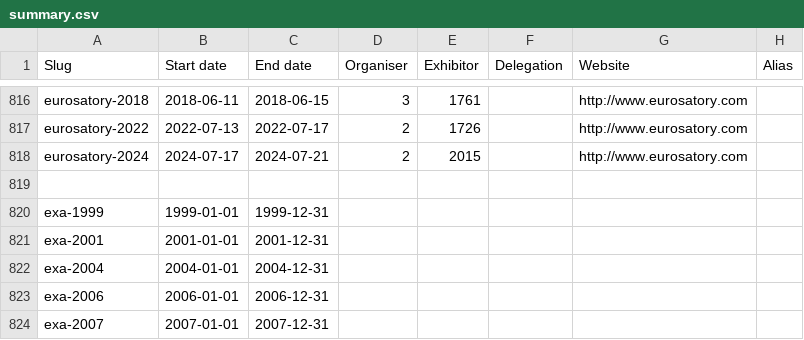
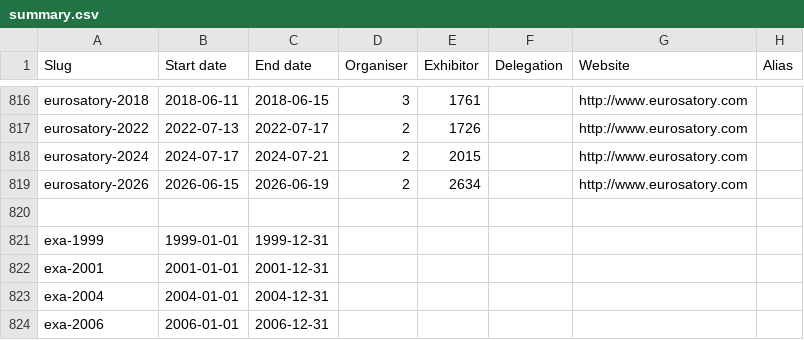
Before and after one commit to caatdata/arms-and-security-fair-exhibitors, a CSV file: summary.csv, drawn as a sheet; only a part is shown, gaps mark what is left out; the shorter side is filled out with more unchanged rows.

Commit message:
Add Eurosatory 2026 with exhibitor list.

```diff
--- a/summary.csv
+++ b/summary.csv
@@ -818,2 +818,3 @@ eurosatory-2022,2022-07-13,2022-07-17,2,1726,,http://www.eurosatory.com,
 eurosatory-2024,2024-07-17,2024-07-21,2,2015,,http://www.eurosatory.com,
+eurosatory-2026,2026-06-15,2026-06-19,2,2634,,http://www.eurosatory.com,
 ,,,,,,,
```
Also changed, not shown: 2 other files.
